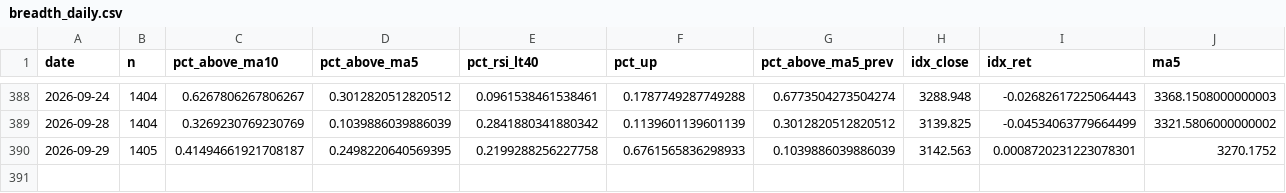
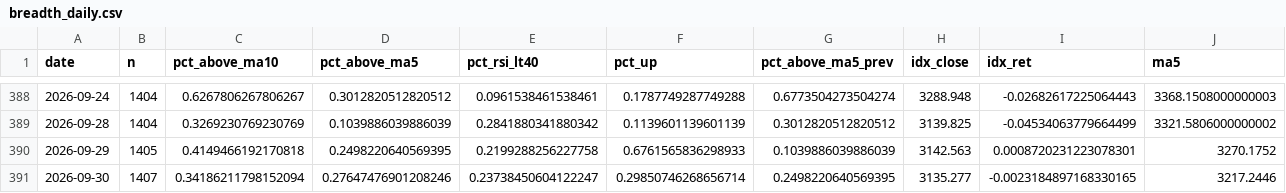
Before and after one commit to tranchiclever417693-lab/astock-daily-alert, a CSV file: data/chinext/breadth_daily.csv, drawn as a sheet; only a part is shown, gaps mark what is left out; rows hold the shown columns only; the diff names each change by its address in the sheet, - before the commit and + after, or states it on an @@ line.

```diff
--- a/data/chinext/breadth_daily.csv
+++ b/data/chinext/breadth_daily.csv
-C390 (pct_above_ma10): 0.41494661921708187
+C390 (pct_above_ma10): 0.4149466192170818
+row 391: 2026-09-30 | 1407 | 0.34186211798152094 | 0.27647476901208246 | 0.23738450604122247 | 0.29850746268656714 | 0.2498220640569395 | 3135.277 | -0.0023184897168330165 | 3217.2446
```
Also changed, not shown: data/breadth_daily.csv, data/chinext/breadth_stock.csv, 12 other files.
